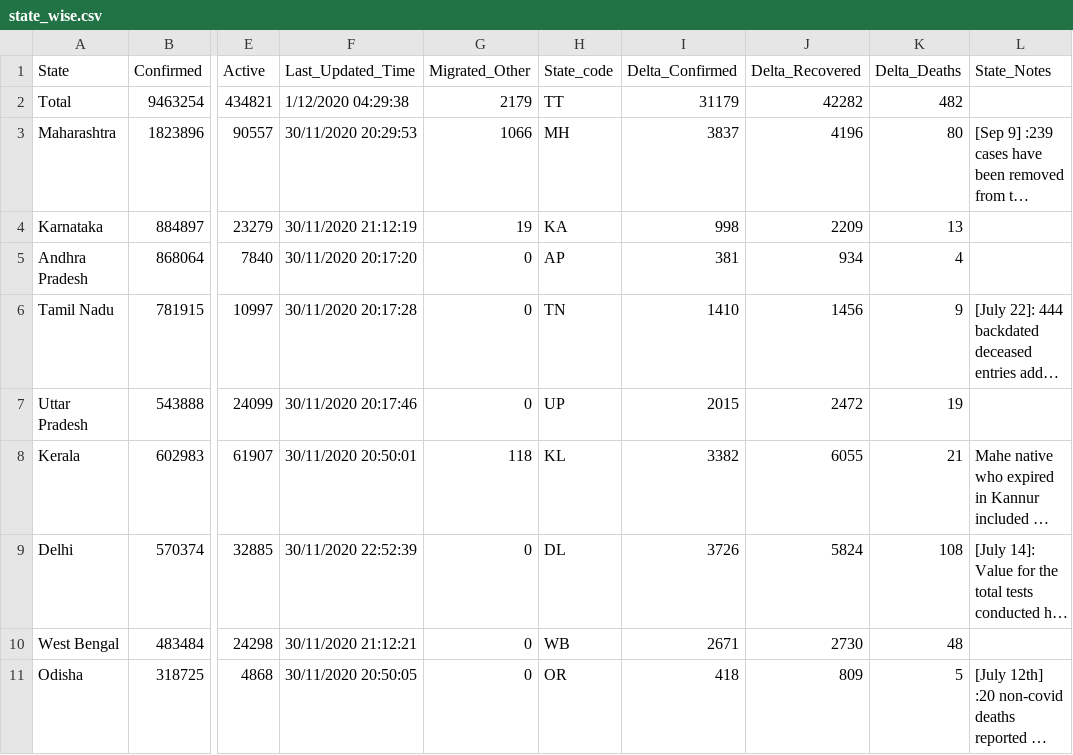
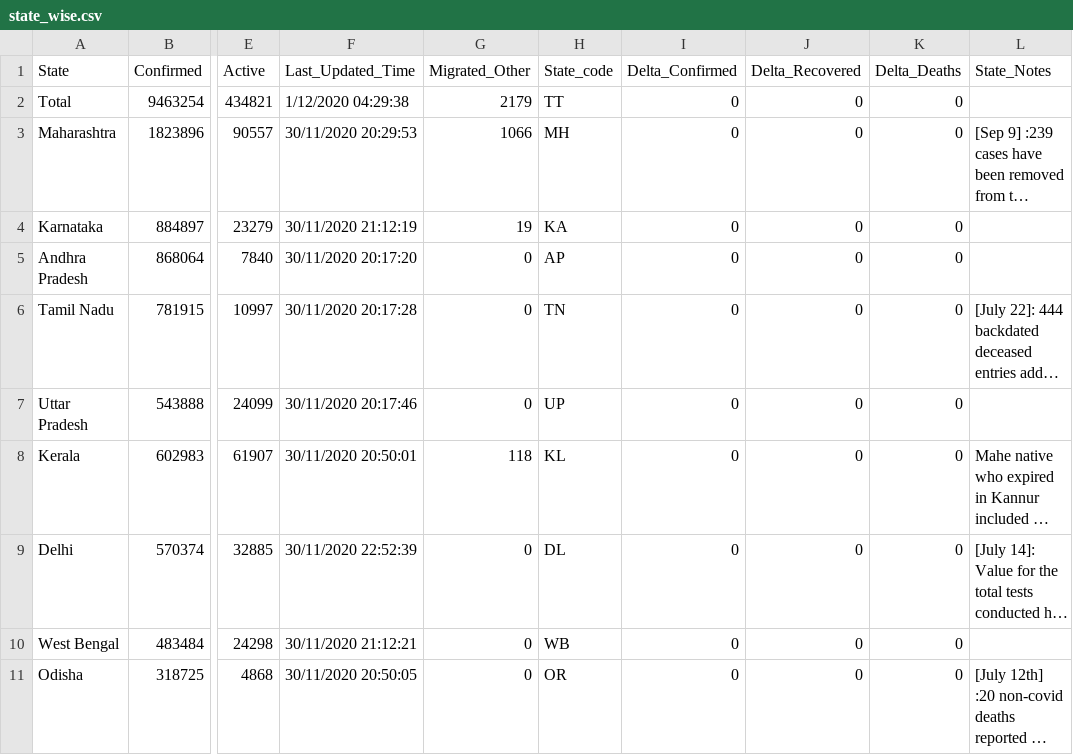
Before and after one commit to dvp-1/api, a CSV file: csv/latest/state_wise.csv, drawn as a sheet; only a part is shown, gaps mark what is left out; long unchanged cells end in …; the diff covers the shown part only; the diff names each change by its address in the sheet, - before the commit and + after, or states it on an @@ line.

```diff
--- a/csv/latest/state_wise.csv
+++ b/csv/latest/state_wise.csv
-I2 (Delta_Confirmed): 31179
+I2 (Delta_Confirmed): 0
-J2 (Delta_Recovered): 42282
+J2 (Delta_Recovered): 0
-K2 (Delta_Deaths): 482
+K2 (Delta_Deaths): 0
-I3 (Delta_Confirmed): 3837
+I3 (Delta_Confirmed): 0
-J3 (Delta_Recovered): 4196
+J3 (Delta_Recovered): 0
-K3 (Delta_Deaths): 80
+K3 (Delta_Deaths): 0
-I4 (Delta_Confirmed): 998
+I4 (Delta_Confirmed): 0
-J4 (Delta_Recovered): 2209
+J4 (Delta_Recovered): 0
-K4 (Delta_Deaths): 13
+K4 (Delta_Deaths): 0
-I5 (Delta_Confirmed): 381
+I5 (Delta_Confirmed): 0
-J5 (Delta_Recovered): 934
+J5 (Delta_Recovered): 0
-K5 (Delta_Deaths): 4
+K5 (Delta_Deaths): 0
-I6 (Delta_Confirmed): 1410
+I6 (Delta_Confirmed): 0
-J6 (Delta_Recovered): 1456
+J6 (Delta_Recovered): 0
-K6 (Delta_Deaths): 9
+K6 (Delta_Deaths): 0
-I7 (Delta_Confirmed): 2015
+I7 (Delta_Confirmed): 0
-J7 (Delta_Recovered): 2472
+J7 (Delta_Recovered): 0
-K7 (Delta_Deaths): 19
+K7 (Delta_Deaths): 0
-I8 (Delta_Confirmed): 3382
+I8 (Delta_Confirmed): 0
-J8 (Delta_Recovered): 6055
+J8 (Delta_Recovered): 0
-K8 (Delta_Deaths): 21
+K8 (Delta_Deaths): 0
-I9 (Delta_Confirmed): 3726
+I9 (Delta_Confirmed): 0
-J9 (Delta_Recovered): 5824
+J9 (Delta_Recovered): 0
-K9 (Delta_Deaths): 108
+K9 (Delta_Deaths): 0
-I10 (Delta_Confirmed): 2671
+I10 (Delta_Confirmed): 0
-J10 (Delta_Recovered): 2730
+J10 (Delta_Recovered): 0
-K10 (Delta_Deaths): 48
+K10 (Delta_Deaths): 0
-I11 (Delta_Confirmed): 418
+I11 (Delta_Confirmed): 0
-J11 (Delta_Recovered): 809
+J11 (Delta_Recovered): 0
-K11 (Delta_Deaths): 5
+K11 (Delta_Deaths): 0
```
Also changed, not shown: 69 edited cells elsewhere in this file, csv/latest/district_wise.csv, 4 other files.
